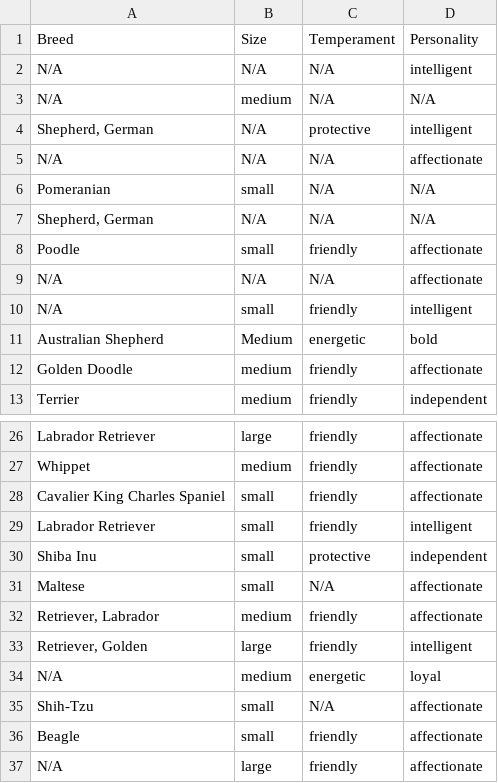
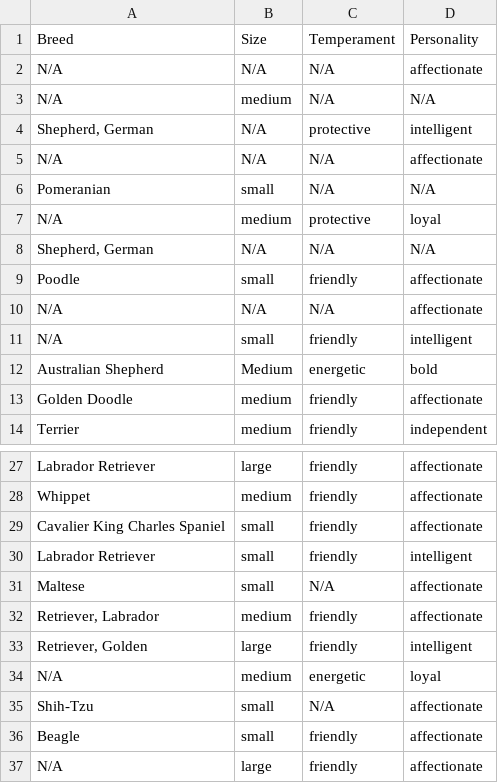
Before and after one commit to ngurro/Senior-Project-F23, a CSV file: RedditDataFormatted2.csv, drawn as a sheet; only a part is shown, gaps mark what is left out.

```diff
--- a/RedditDataFormatted2.csv
+++ b/RedditDataFormatted2.csv
@@ -1,3 +1,3 @@
 Breed,Size,Temperament,Personality
-N/A,N/A,N/A,intelligent
+N/A,N/A,N/A,affectionate
 N/A,medium,N/A,N/A
@@ -6,2 +6,3 @@ N/A,N/A,N/A,affectionate
 Pomeranian,small,N/A,N/A
+N/A,medium,protective,loyal
 "Shepherd, German",N/A,N/A,N/A
@@ -29,3 +30,2 @@ Cavalier King Charles Spaniel,small,friendly,affectionate
 Labrador Retriever,small,friendly,intelligent
-Shiba Inu,small,protective,independent
 Maltese,small,N/A,affectionate
```
Also changed, not shown: 3 other files.
